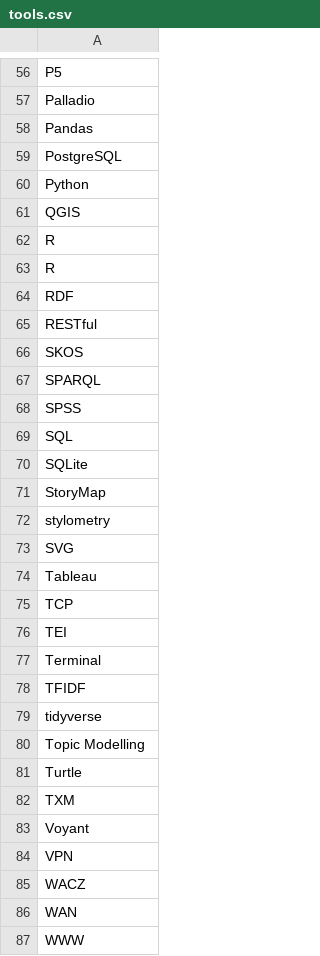
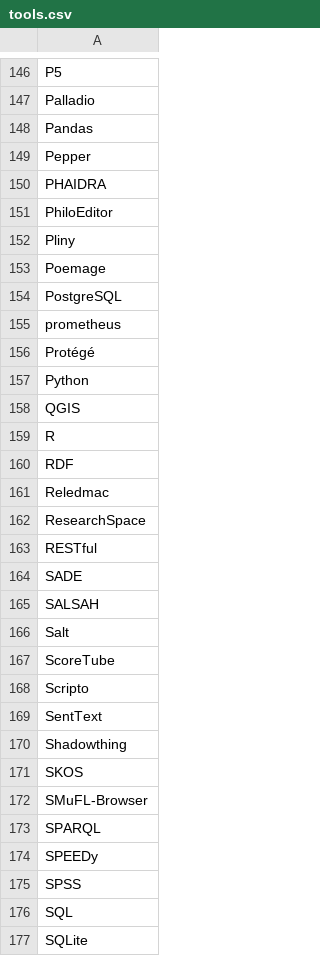
Before and after one commit to FuReSH/tool-usage_digital-humanities, a CSV file: data/tools.csv, drawn as a sheet; only a part is shown, gaps mark what is left out; the shorter side is filled out with more unchanged rows; removed rows and columns are numbered as before the commit, all else as after; the diff covers the shown part only; the diff names each change by its address in the sheet, - before the commit and + after, or states it on an @@ line.

```diff
--- a/data/tools.csv
+++ b/data/tools.csv
+row 149: Pepper
+row 150: PHAIDRA
+row 151: PhiloEditor
+row 152: Pliny
+row 153: Poemage
+row 155: prometheus
+row 156: Protégé
-row 63: R
+row 161: Reledmac
+row 162: ResearchSpace
+row 164: SADE
+row 165: SALSAH
+row 166: Salt
+row 167: ScoreTube
+row 168: Scripto
+row 169: SentText
+row 170: Shadowthing
+row 172: SMuFL-Browser
+row 174: SPEEDy
```
Also changed, not shown: 118 added rows elsewhere in this file.
